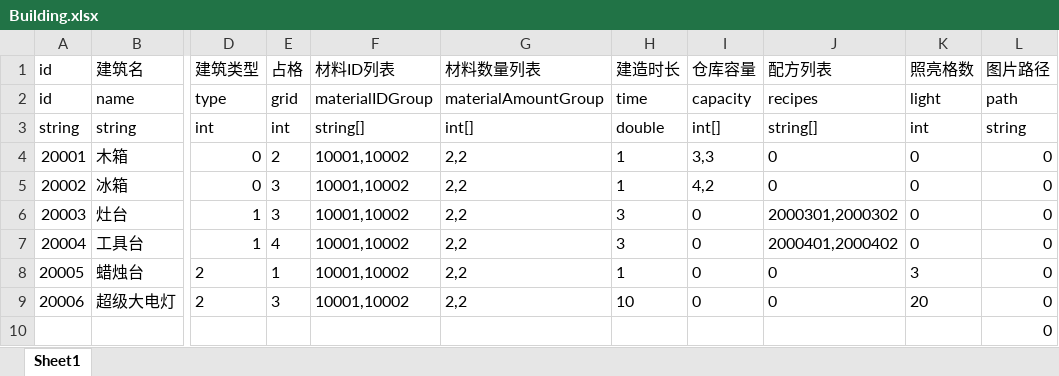
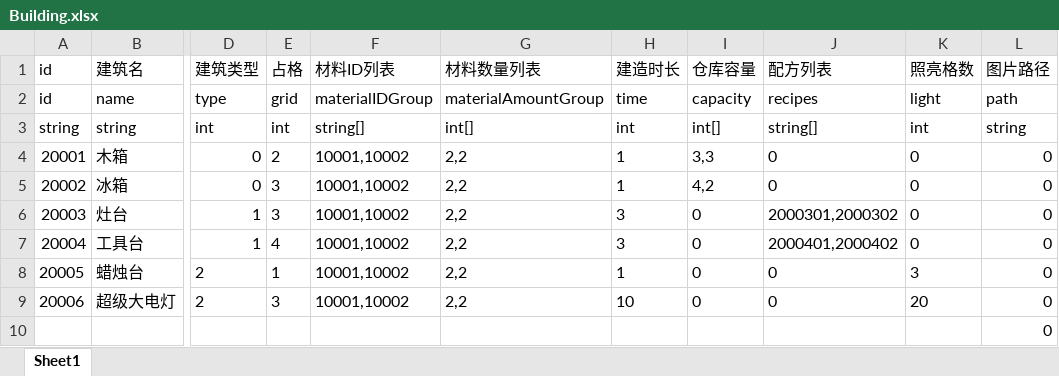
Before and after one commit to mook-wenyu/BOOOMJAM25-4, an Excel workbook: Configs/Building.xlsx, sheet Sheet1, drawn as a sheet; only a part is shown, gaps mark what is left out; values as stored, in another font and other column widths than the file's, no borders; the diff names each change by its address in the sheet, - before the commit and + after, or states it on an @@ line.

```diff
--- a/Configs/Building.xlsx (sheet Sheet1)
+++ b/Configs/Building.xlsx (sheet Sheet1)
-H3: double
+H3: int
```
Also changed, not shown: Configs/Map1.xlsx, Configs/Map2.xlsx, 40 other files.
